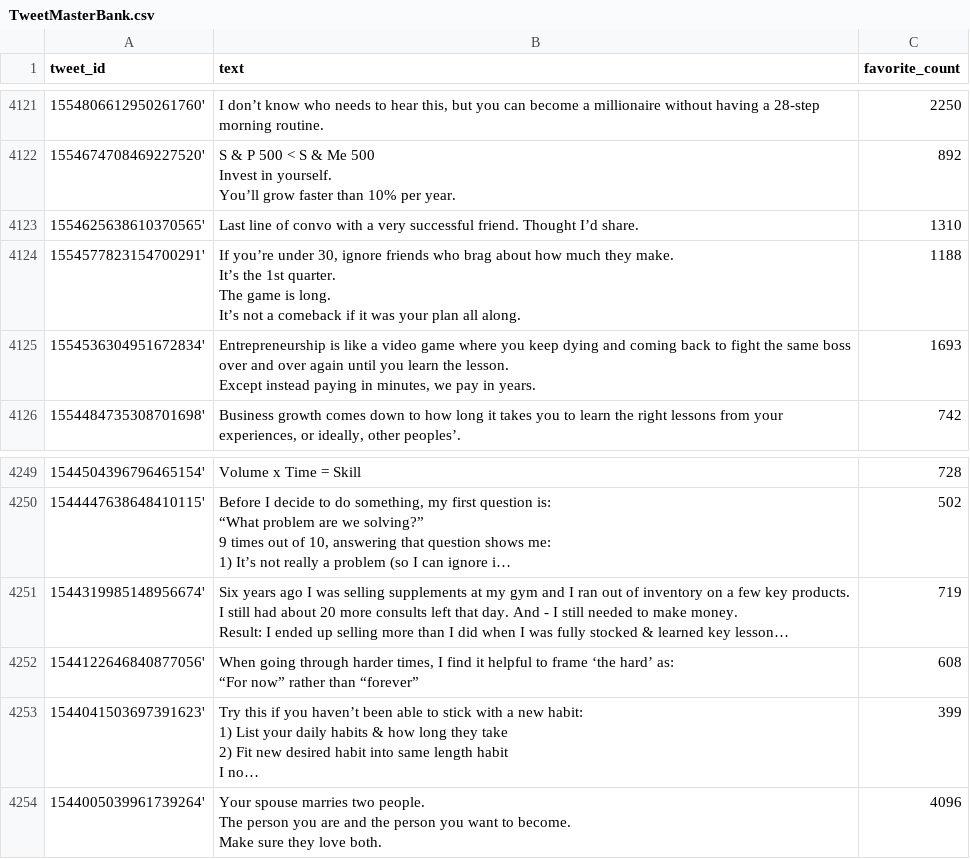
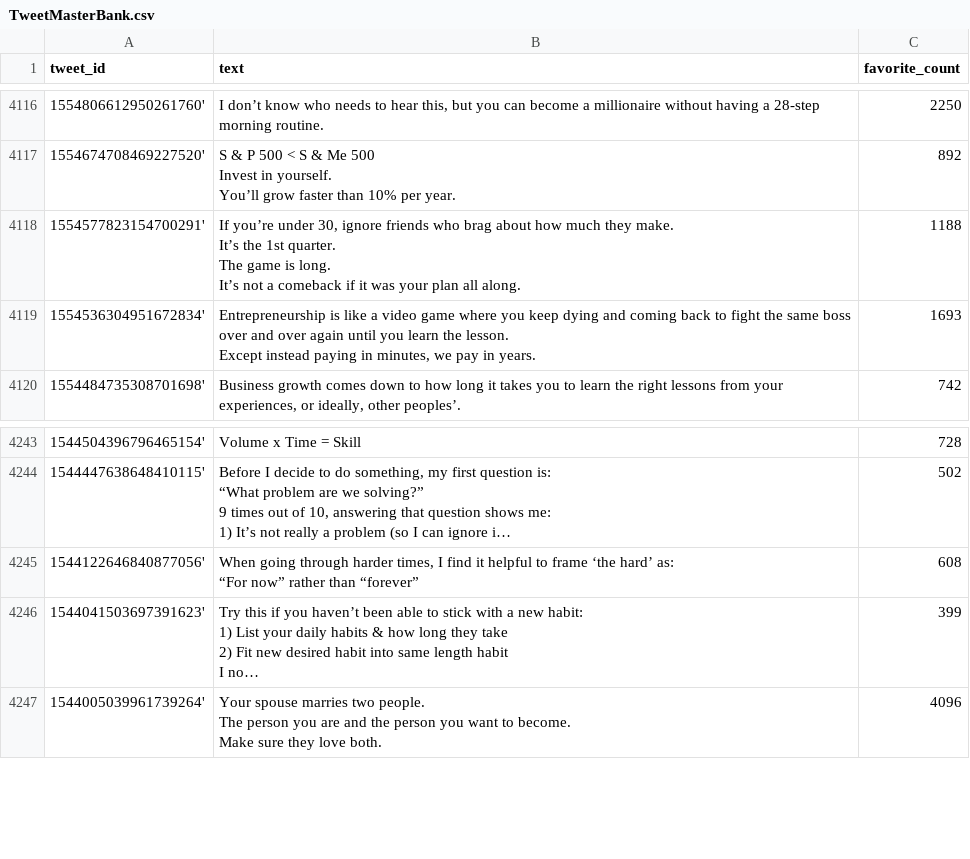
Before and after one commit to julianlin619-hub/COMMAND_CENTER, a CSV file: data/TweetMasterBank.csv, drawn as a sheet; only a part is shown, gaps mark what is left out; long unchanged cells end in …; ↵ is a line break in a cell; the diff covers the shown part only; the diff names each change by its address in the sheet, - before the commit and + after, or states it on an @@ line.

```diff
--- a/data/TweetMasterBank.csv
+++ b/data/TweetMasterBank.csv
-row 4123: 1554625638610370565' | Last line of convo with a very successful friend. Thought I’d share. | 1310
-row 4251: 1544319985148956674' | Six years ago I was selling supplements at my gym and I ran out of inventory on a few key products. ↵ I still had about 20 more consults left that day. And - I still needed to make money. ↵ Result: I ended up selling more than I did when I was fully stocked & learned key lesson… | 719
```
Also changed, not shown: 5 removed rows elsewhere in this file.
